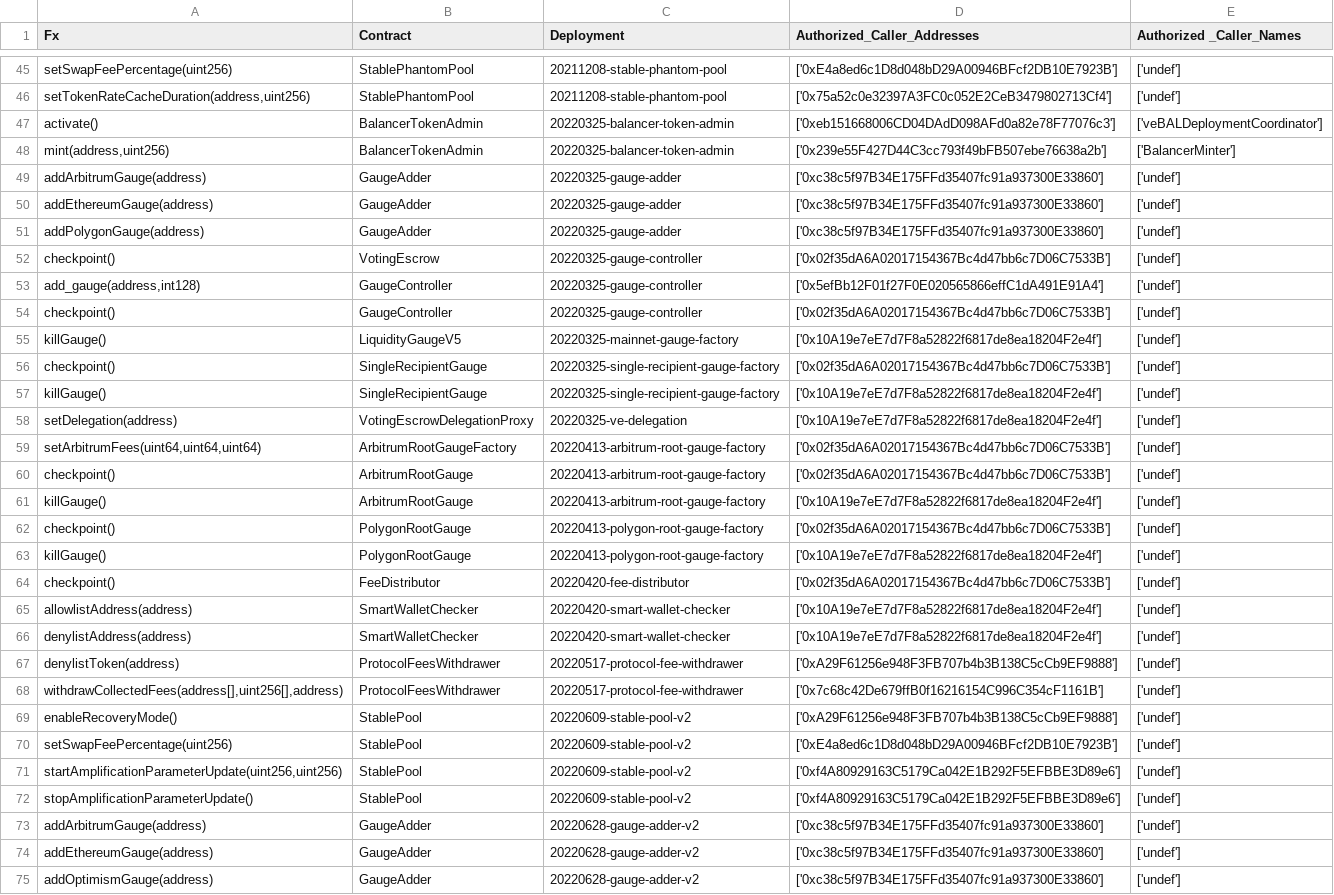
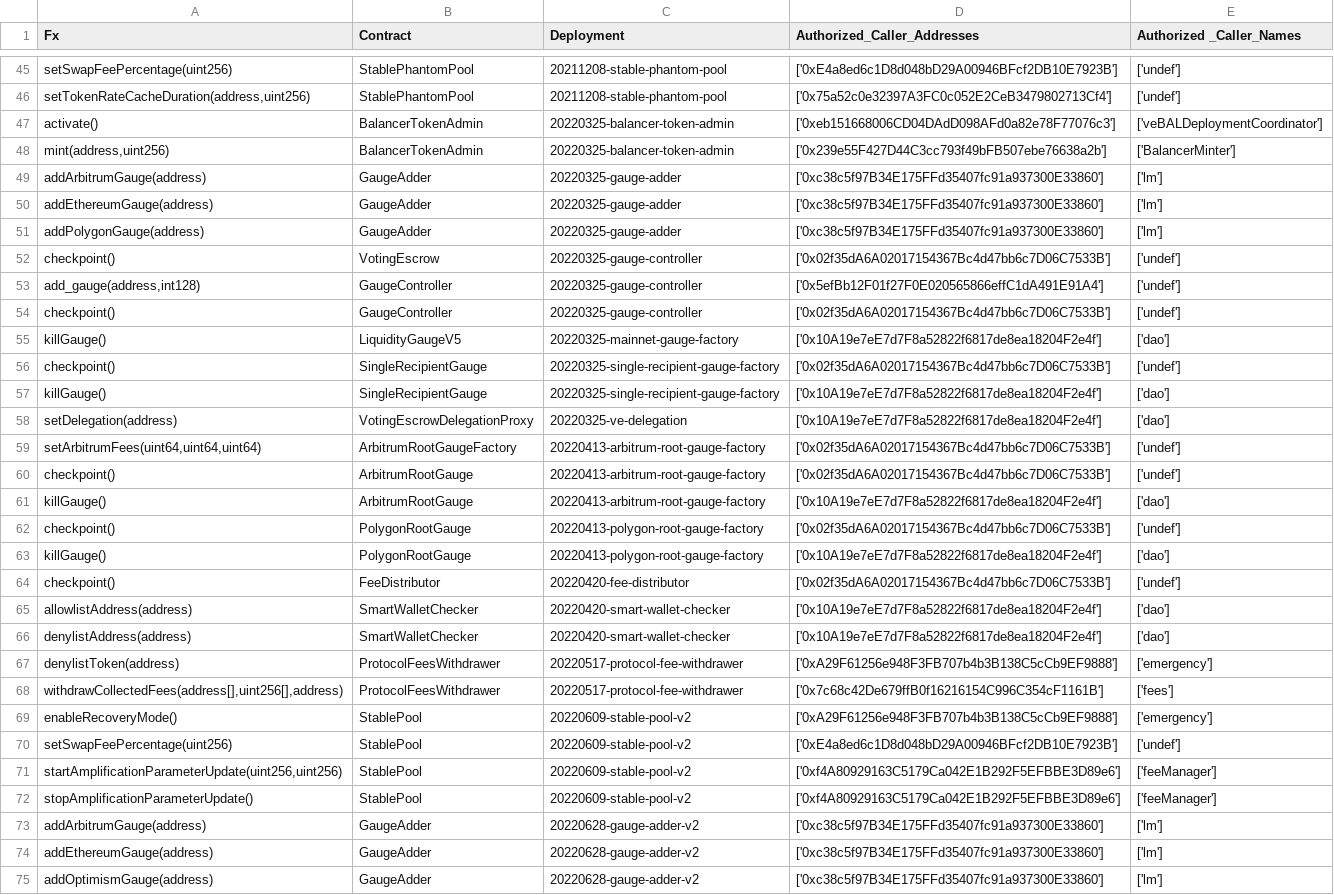
Before and after one commit to nikitakle/multisig-ops, a CSV file: tools/python/reports/mainnet-permissions.csv, drawn as a sheet; only a part is shown, gaps mark what is left out; the diff covers the shown part only; the diff names each change by its address in the sheet, - before the commit and + after, or states it on an @@ line.

```diff
--- a/tools/python/reports/mainnet-permissions.csv
+++ b/tools/python/reports/mainnet-permissions.csv
-E49:E51 (Authorized _Caller_Names): ['undef']
+E49:E51 (Authorized _Caller_Names): ['lm']
-E55 (Authorized _Caller_Names): ['undef']
+E55 (Authorized _Caller_Names): ['dao']
-E57:E58 (Authorized _Caller_Names): ['undef']
+E57:E58 (Authorized _Caller_Names): ['dao']
-E61 (Authorized _Caller_Names): ['undef']
+E61 (Authorized _Caller_Names): ['dao']
-E63 (Authorized _Caller_Names): ['undef']
+E63 (Authorized _Caller_Names): ['dao']
-E65:E66 (Authorized _Caller_Names): ['undef']
+E65:E66 (Authorized _Caller_Names): ['dao']
-E67 (Authorized _Caller_Names): ['undef']
+E67 (Authorized _Caller_Names): ['emergency']
-E68 (Authorized _Caller_Names): ['undef']
+E68 (Authorized _Caller_Names): ['fees']
-E69 (Authorized _Caller_Names): ['undef']
+E69 (Authorized _Caller_Names): ['emergency']
-E71:E72 (Authorized _Caller_Names): ['undef']
+E71:E72 (Authorized _Caller_Names): ['feeManager']
-E73:E75 (Authorized _Caller_Names): ['undef']
+E73:E75 (Authorized _Caller_Names): ['lm']
```
Also changed, not shown: 72 edited cells elsewhere in this file, 3 other files.
